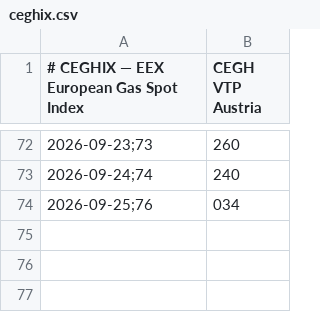
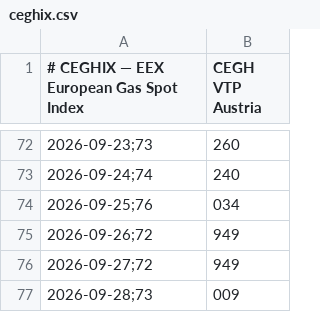
Before and after one commit to olikep/spotpreis-monitor, a CSV file: data/ceghix.csv, drawn as a sheet; only a part is shown, gaps mark what is left out; the diff names each change by its address in the sheet, - before the commit and + after, or states it on an @@ line.

```diff
--- a/data/ceghix.csv
+++ b/data/ceghix.csv
+row 75: 2026-09-26;72 | 949
+row 76: 2026-09-27;72 | 949
+row 77: 2026-09-28;73 | 009
```
Also changed, not shown: docs/data/ceghix.csv.
